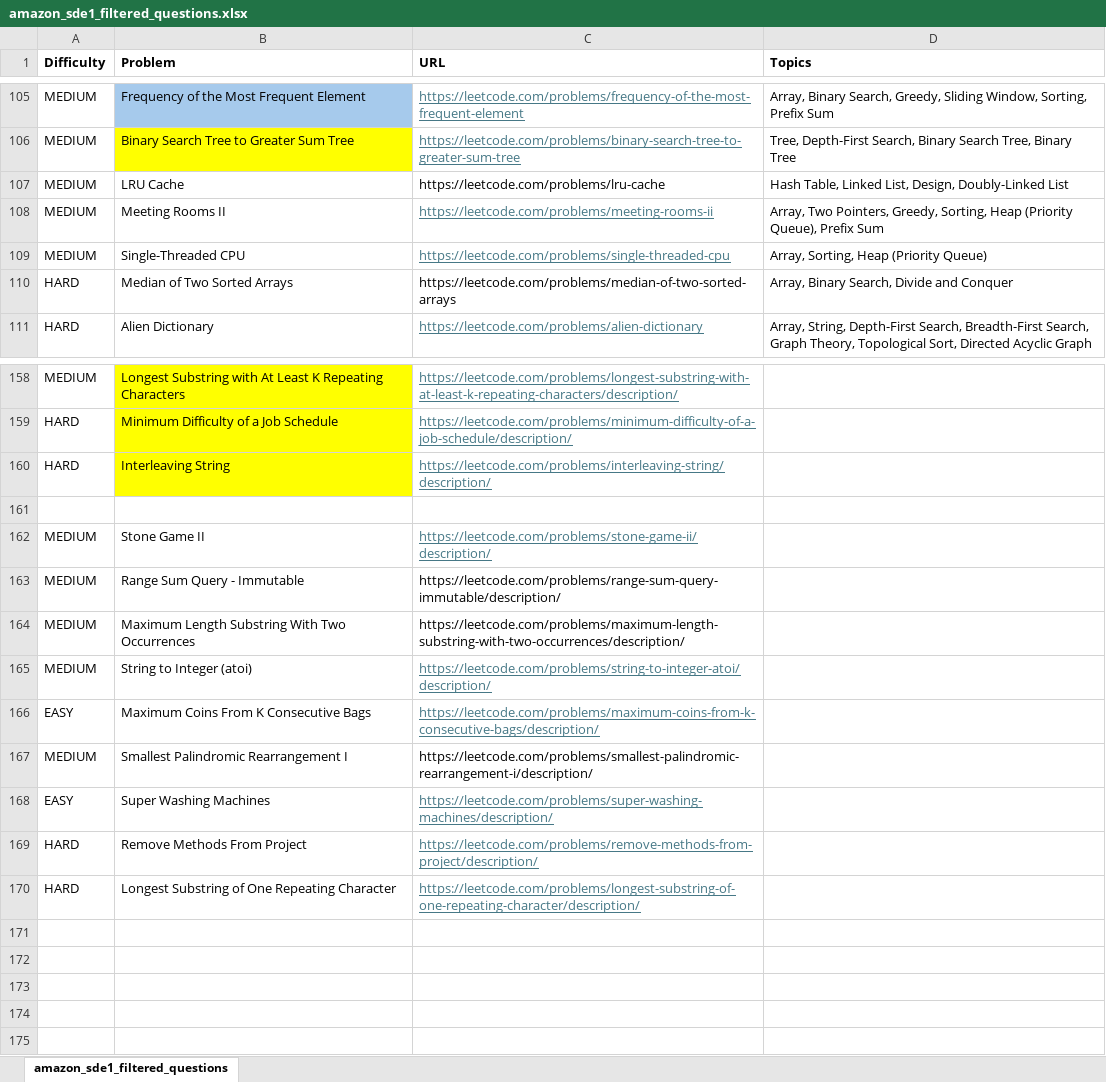
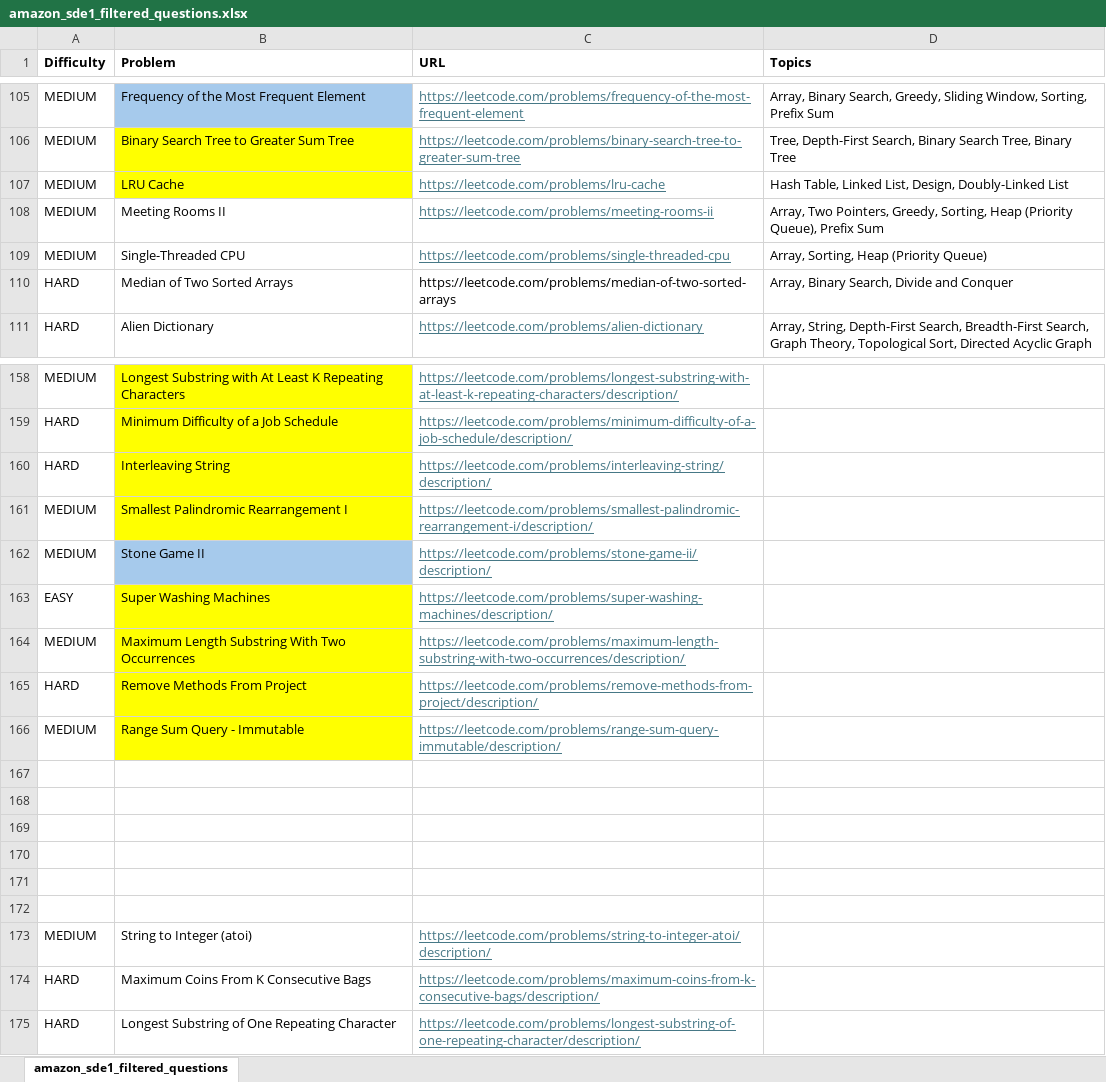
Before and after one commit to rohitpidishetty/LeetCodeSolutions, an Excel workbook: AmazonRecentInterviewQuestions/amazon_sde1_filtered_questions.xlsx, sheet amazon_sde1_filtered_questions, drawn as a sheet; only a part is shown, gaps mark what is left out; values as stored, in another font and other column widths than the file's, no borders; addresses are those after the commit; the diff names each change by its address in the sheet, - before the commit and + after, or states it on an @@ line.

```diff
--- a/AmazonRecentInterviewQuestions/amazon_sde1_filtered_questions.xlsx (sheet amazon_sde1_filtered_questions)
+++ b/AmazonRecentInterviewQuestions/amazon_sde1_filtered_questions.xlsx (sheet amazon_sde1_filtered_questions)
-B107 fill: none
+B107 fill: #FFFF00
@@ C107 underline: off → on, text colour: black → #467886 @@
@@ row 167 moved to row 161: MEDIUM @@
+row 162: MEDIUM | Stone Game II | https://leetcode.com/problems/stone-game-ii/description/
@@ row 168 moved to row 163: EASY @@
+row 164: MEDIUM | Maximum Length Substring With Two Occurrences | https://leetcode.com/problems/maximum-length-substring-with-two-occurrences/description/
@@ row 169 moved to row 165: HARD @@
+row 166: MEDIUM | Range Sum Query - Immutable | https://leetcode.com/problems/range-sum-query-immutable/description/
-row 168: MEDIUM | Stone Game II | https://leetcode.com/problems/stone-game-ii/description/
+row 168: (empty)
-row 169: MEDIUM | Range Sum Query - Immutable | https://leetcode.com/problems/range-sum-query-immutable/description/
+row 169: (empty)
-row 170: MEDIUM | Maximum Length Substring With Two Occurrences | https://leetcode.com/problems/maximum-length-substring-with-two-occurrences/description/
+row 170: (empty)
+row 171: (empty)
+row 172: (empty)
-A174 (Difficulty): EASY
+A174 (Difficulty): HARD
```
Also changed, not shown: 7 other files.
